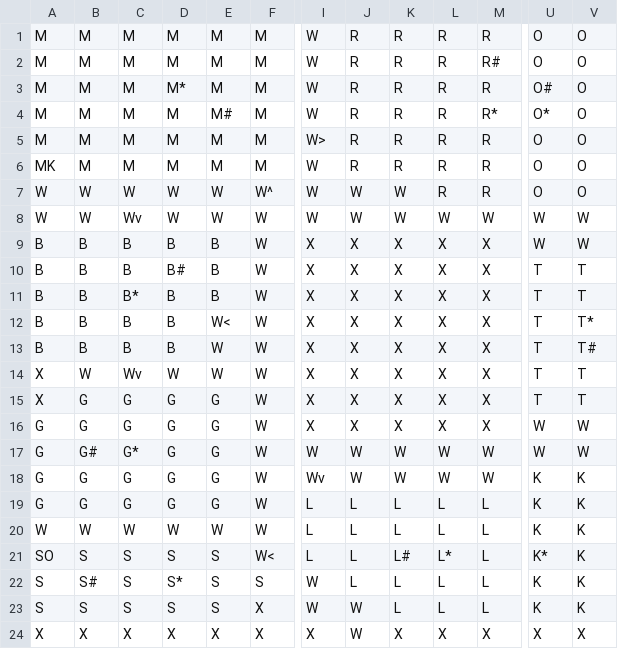
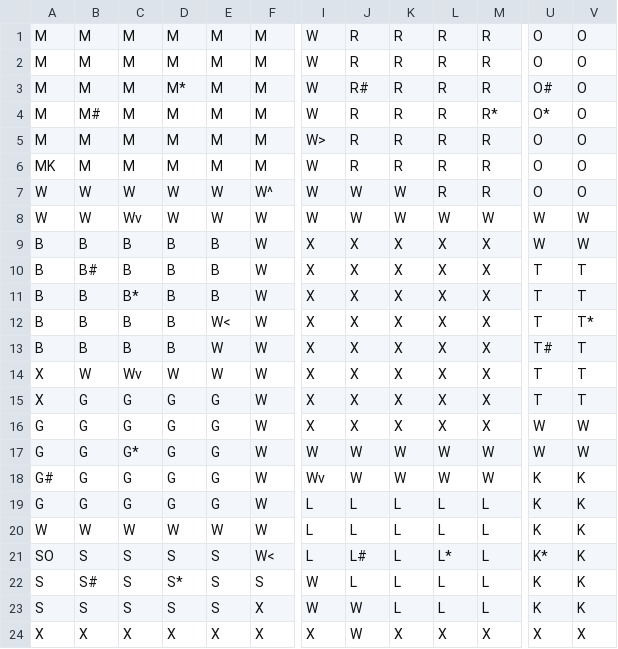
Before and after one commit to dwang917/ClueGame, a CSV file: ClueLayout.csv, drawn as a sheet; only a part is shown, gaps mark what is left out; the diff names each change by its address in the sheet, - before the commit and + after, or states it on an @@ line.

```diff
--- a/ClueLayout.csv
+++ b/ClueLayout.csv
-M2: R#
+M2: R
-J3: R
+J3: R#
-B4: M
+B4: M#
-E4: M#
+E4: M
-B10: B
+B10: B#
-D10: B#
+D10: B
-U13: T
+U13: T#
-V13: T#
+V13: T
-B17: G#
+B17: G
-A18: G
+A18: G#
-J21: L
+J21: L#
-K21: L#
+K21: L
```
Also changed, not shown: 2 other files.
